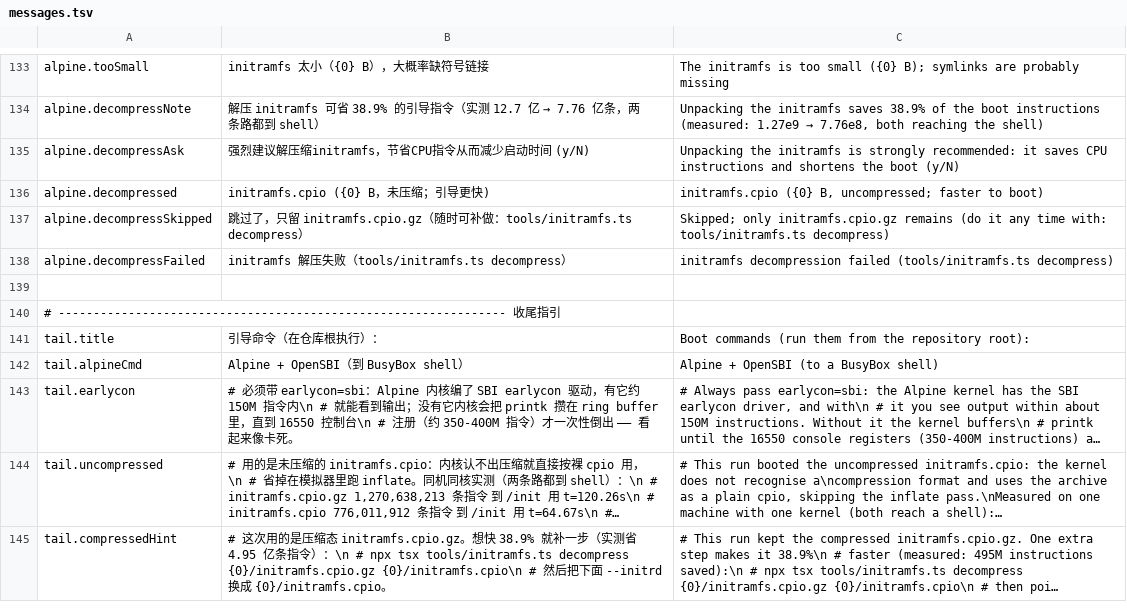
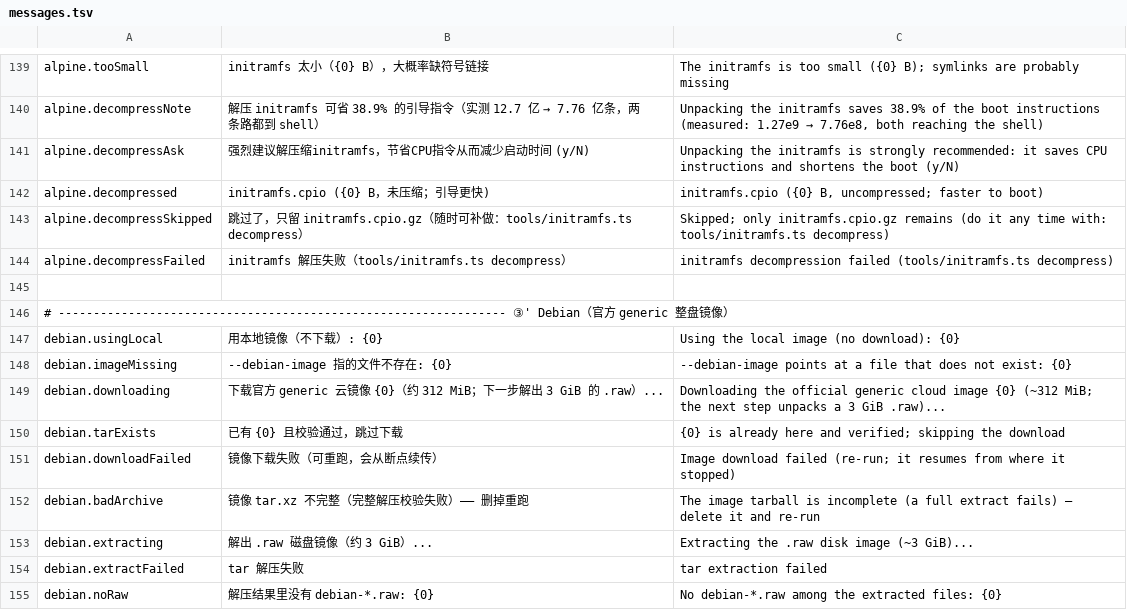
Before and after one commit to HQ123-BOOP/TSIE, a TSV file: tools/i18n/messages.tsv, drawn as a sheet; only a part is shown, gaps mark what is left out; the shorter side is filled out with more unchanged rows; long unchanged cells end in …; the diff covers the shown part only; the diff names each change by its address in the sheet, - before the commit and + after, or states it on an @@ line.

Commit message:
feat(tools): let the bootstrap scripts choose Alpine or Debian
--distro alpine|debian (PowerShell: -Distro / -DebianImage) selects the
artifacts inside the shared library, so all three entries gain the choice at
once instead of a fourth script drifting away from the other three.

debian is the official generic cloud image as a whole disk (312 MiB tar.xz
unpacking to a 3 GiB .raw; GPT: p1 rootfs ext4, p15 ESP). There is no kernel +
initramfs pair to fetch for it: riscv64's vmlinux is an EFI-stub PE image that
starts with "MZ", which is not executable RISC-V code, and the root filesystem
lives on p1 rather than inside an initramfs. So the boot is handed to the GRUB
the image itself carries: `bootefi bootmgr` on the U-Boot path (the EFI boot
manager follows the removable-media rule to \EFI\BOOT\BOOTRISCV64.EFI) and the
firmware's BDS on the EDK II path, which therefore builds no ESP any more. The
script never reads ext4 on the host - kernel filename, initrd and root=PARTUUID
come from the image's own /boot/grub/grub.cfg - so there is no e2fsprogs
dependency and nothing to update when a point release moves the kernel version.

Path ① refuses --distro debian outright, with the reason: with no firmware to
load it as EFI, the direct jump lands on that "MZ" header and traps.

Measured in this emulator (U-Boot 2025.01-3, EDK II 2026.08+ds-2):
  Booting `Debian GNU/Linux'
  Loading Linux 6.12.101+deb13-riscv64 ...
  Loading initial ramdisk ...
and the EDK II run then went on into the kernel (S mode, satp set, ecall-s at
3e9 instructions). The whole chain to login: is README-measured at 18.2e9
instructions / ~3.9 h, and the image's own cmdline carries quiet, so both
caveats are printed next to the boot command, together with the new
--timebase 100000000 that chain needs.

Also fix the PowerShell side's early output encoding: [Console]::OutputEncoding
was only set in Initialize-BsEnv, so argument-parsing errors (a misspelled
switch, -Lang fr, -Distro bogus) came out in the console's GBK code page, and
the CI check that greps for "无法识别的语言" reads exactly those bytes.

CI locally: catalogue still 3-column with no dead keys, six usage texts
updated, every -Help/--help render above 800 bytes in both languages, typecheck
0 errors, 293/293 tests pass.

```diff
--- a/tools/i18n/messages.tsv
+++ b/tools/i18n/messages.tsv
+row 146: # ---------------------------------------------------------------- ③' Debian（官方 generic 整盘镜像）
+row 147: debian.usingLocal | 用本地镜像（不下载）: {0} | Using the local image (no download): {0}
+row 148: debian.imageMissing | --debian-image 指的文件不存在: {0} | --debian-image points at a file that does not exist: {0}
+row 149: debian.downloading | 下载官方 generic 云镜像 {0}（约 312 MiB；下一步解出 3 GiB 的 .raw）... | Downloading the official generic cloud image {0} (~312 MiB; the next step unpacks a 3 GiB .raw)...
+row 150: debian.tarExists | 已有 {0} 且校验通过，跳过下载 | {0} is already here and verified; skipping the download
+row 151: debian.downloadFailed | 镜像下载失败（可重跑，会从断点续传） | Image download failed (re-run; it resumes from where it stopped)
+row 152: debian.badArchive | 镜像 tar.xz 不完整（完整解压校验失败）—— 删掉重跑 | The image tarball is incomplete (a full extract fails) — delete it and re-run
+row 153: debian.extracting | 解出 .raw 磁盘镜像（约 3 GiB）... | Extracting the .raw disk image (~3 GiB)...
+row 154: debian.extractFailed | tar 解压失败 | tar extraction failed
+row 155: debian.noRaw | 解压结果里没有 debian-*.raw: {0} | No debian-*.raw among the extracted files: {0}
```
Also changed, not shown: 14 added rows elsewhere in this file, 17 other files.
